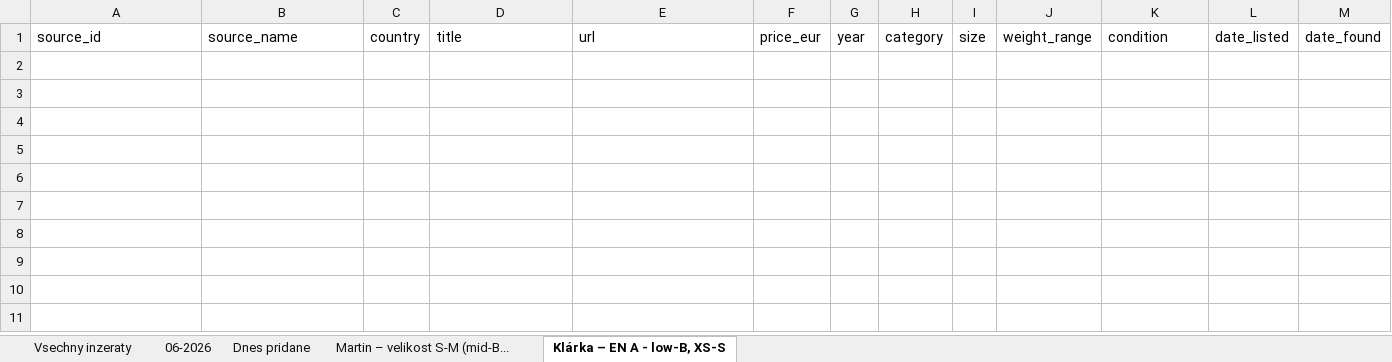
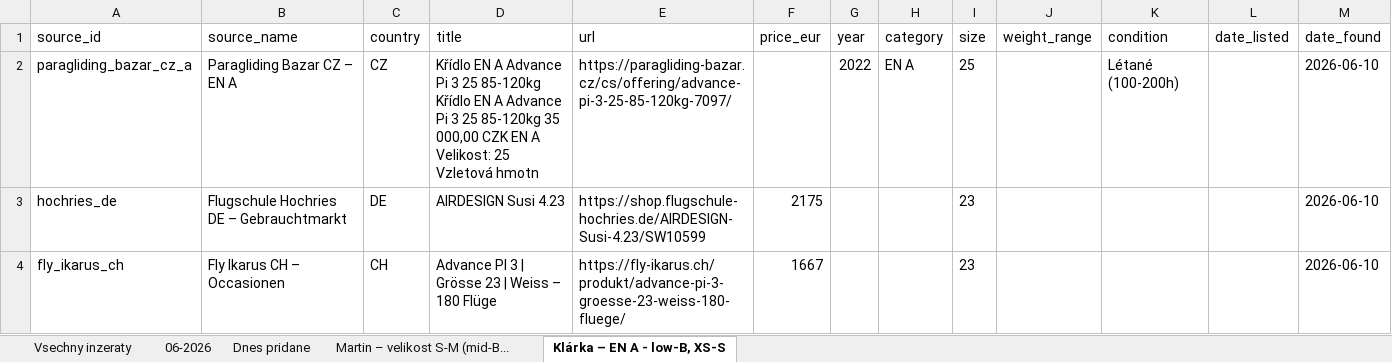
Before and after one commit to zimmema3/paragliding, an Excel workbook: data/bazar_watcher/listings.xlsx, sheet Klárka – EN A - low-B, XS-S, drawn as a sheet; values as stored, in another font and other column widths than the file's, no borders; the diff names each change by its address in the sheet, - before the commit and + after, or states it on an @@ line.

```diff
--- a/data/bazar_watcher/listings.xlsx (sheet Klárka – EN A - low-B, XS-S)
+++ b/data/bazar_watcher/listings.xlsx (sheet Klárka – EN A - low-B, XS-S)
+row 2: paragliding_bazar_cz_a | Paragliding Bazar CZ – EN A | CZ | Křídlo EN A Advance Pi 3 25 85-120kg Křídlo EN A Advance Pi 3 25 85-120kg 35 000,00 CZK EN A Velikost: 25 Vzletová hmotn | https://paragliding-bazar.cz/cs/offering/advance-pi-3-25-85-120kg-7097/ |  | 2022 | EN A | 25 |  | Létané (100-200h) |  | 2026-06-10
+row 3: hochries_de | Flugschule Hochries DE – Gebrauchtmarkt | DE | AIRDESIGN Susi 4.23 | https://shop.flugschule-hochries.de/AIRDESIGN-Susi-4.23/SW10599 | 2175 |  |  | 23 |  |  |  | 2026-06-10
+row 4: fly_ikarus_ch | Fly Ikarus CH – Occasionen | CH | Advance PI 3 | Grösse 23 | Weiss – 180 Flüge | https://fly-ikarus.ch/produkt/advance-pi-3-groesse-23-weiss-180-fluege/ | 1667 |  |  | 23 |  |  |  | 2026-06-10
```
Also changed, not shown: sheet Dnes pridane, sheet 06-2026, sheet Vsechny inzeraty, sheet Martin – velikost S-M (mid-B..., 1 other file.
